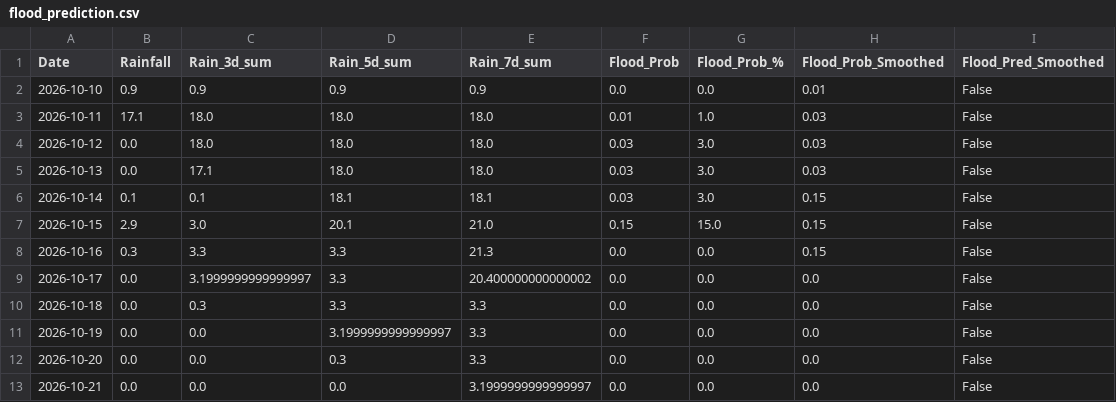
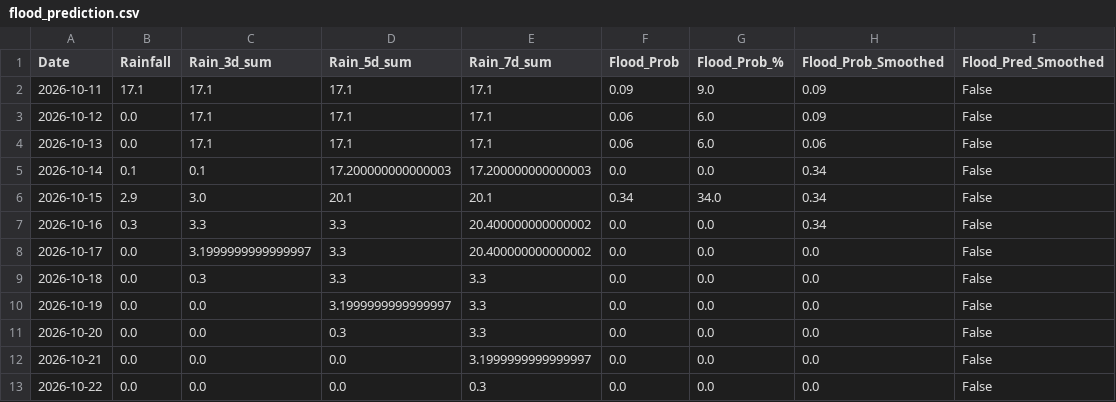
Before and after one commit to kgyb02/Matsya-Flood-detector, a CSV file: backend/csv_generator/flood_prediction.csv, drawn as a sheet.

```diff
--- a/backend/csv_generator/flood_prediction.csv
+++ b/backend/csv_generator/flood_prediction.csv
@@ -1,9 +1,8 @@
 Date,Rainfall,Rain_3d_sum,Rain_5d_sum,Rain_7d_sum,Flood_Prob,Flood_Prob_%,Flood_Prob_Smoothed,Flood_Pred_Smoothed
-2026-10-10,0.9,0.9,0.9,0.9,0.0,0.0,0.01,False
-2026-10-11,17.1,18.0,18.0,18.0,0.01,1.0,0.03,False
-2026-10-12,0.0,18.0,18.0,18.0,0.03,3.0,0.03,False
-2026-10-13,0.0,17.1,18.0,18.0,0.03,3.0,0.03,False
-2026-10-14,0.1,0.1,18.1,18.1,0.03,3.0,0.15,False
-2026-10-15,2.9,3.0,20.1,21.0,0.15,15.0,0.15,False
-2026-10-16,0.3,3.3,3.3,21.3,0.0,0.0,0.15,False
+2026-10-11,17.1,17.1,17.1,17.1,0.09,9.0,0.09,False
+2026-10-12,0.0,17.1,17.1,17.1,0.06,6.0,0.09,False
+2026-10-13,0.0,17.1,17.1,17.1,0.06,6.0,0.06,False
+2026-10-14,0.1,0.1,17.200000000000003,17.200000000000003,0.0,0.0,0.34,False
+2026-10-15,2.9,3.0,20.1,20.1,0.34,34.0,0.34,False
+2026-10-16,0.3,3.3,3.3,20.400000000000002,0.0,0.0,0.34,False
 2026-10-17,0.0,3.1999999999999997,3.3,20.400000000000002,0.0,0.0,0.0,False
@@ -13 +12,2 @@ Date,Rainfall,Rain_3d_sum,Rain_5d_sum,Rain_7d_sum,Flood_Prob,Flood_Prob_%,Flood_
 2026-10-21,0.0,0.0,0.0,3.1999999999999997,0.0,0.0,0.0,False
+2026-10-22,0.0,0.0,0.0,0.3,0.0,0.0,0.0,False
```
Also changed, not shown: backend/flood_detector/flood_forecast.csv, 3 other files.
